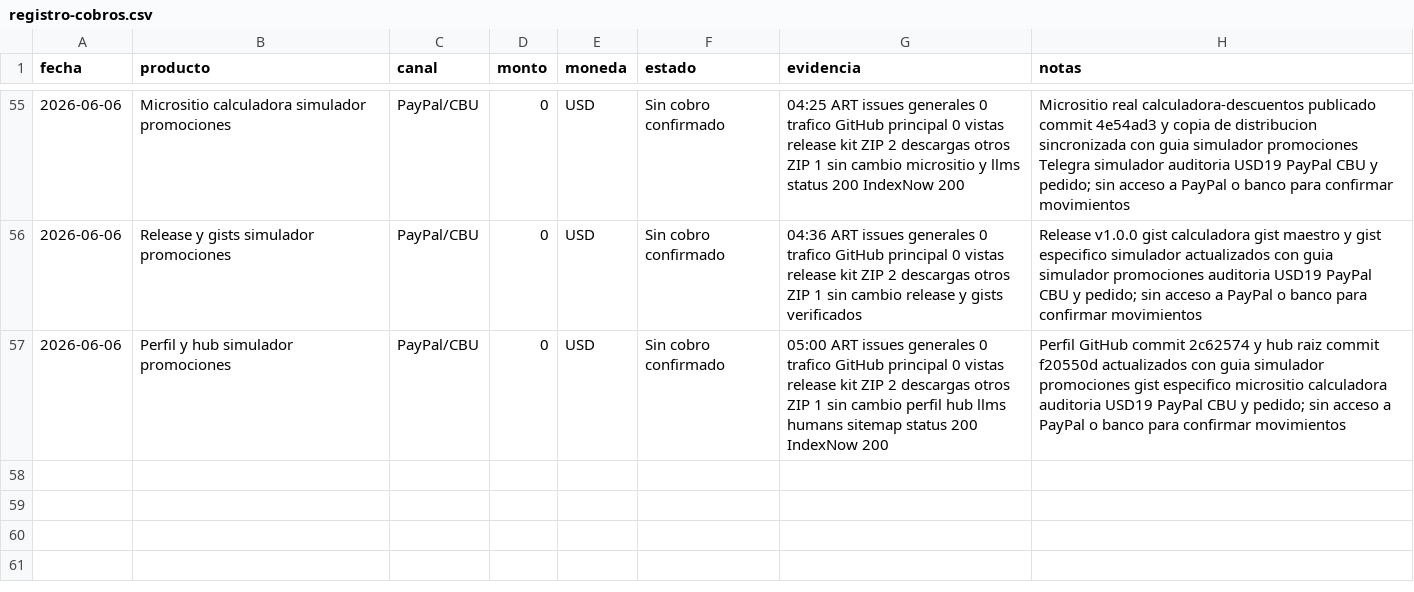
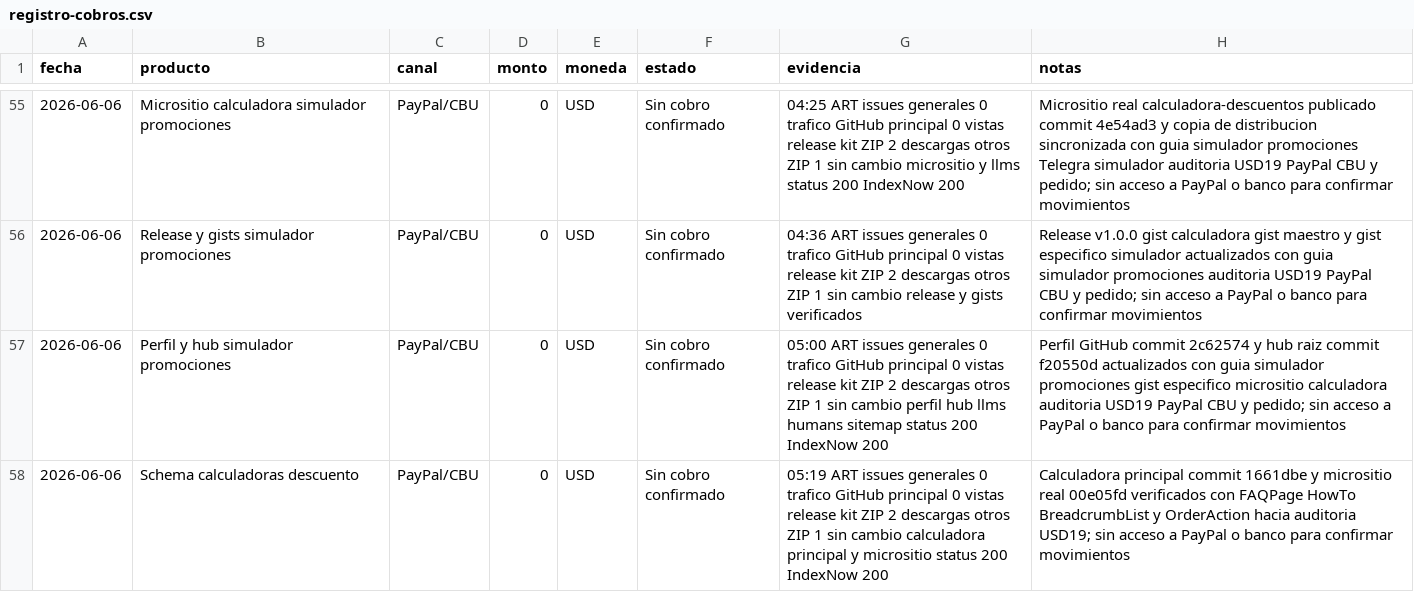
Before and after one commit to bozicovichsantiago20-oss/kit-vendedor-express, a CSV file: operacion/registro-cobros.csv, drawn as a sheet; only a part is shown, gaps mark what is left out.

Commit message:
Record calculator structured data update

```diff
--- a/operacion/registro-cobros.csv
+++ b/operacion/registro-cobros.csv
@@ -57 +57,2 @@ fecha,producto,canal,monto,moneda,estado,evidencia,notas
 2026-06-06,Perfil y hub simulador promociones,PayPal/CBU,0,USD,Sin cobro confirmado,05:00 ART issues generales 0 trafico GitHub principal 0 vistas release kit ZIP 2 descargas otros ZIP 1 sin cambio perfil hub llms humans sitemap status 200 IndexNow 200,Perfil GitHub commit 2c62574 y hub raiz commit f20550d actualizados con guia simulador promociones gist especifico micrositio calculadora auditoria USD19 PayPal CBU y pedido; sin acceso a PayPal o banco para confirmar movimientos
+2026-06-06,Schema calculadoras descuento,PayPal/CBU,0,USD,Sin cobro confirmado,05:19 ART issues generales 0 trafico GitHub principal 0 vistas release kit ZIP 2 descargas otros ZIP 1 sin cambio calculadora principal y micrositio status 200 IndexNow 200,Calculadora principal commit 1661dbe y micrositio real 00e05fd verificados con FAQPage HowTo BreadcrumbList y OrderAction hacia auditoria USD19; sin acceso a PayPal o banco para confirmar movimientos
```
Also changed, not shown: operacion/canales-distribucion.csv, 1 other file.
